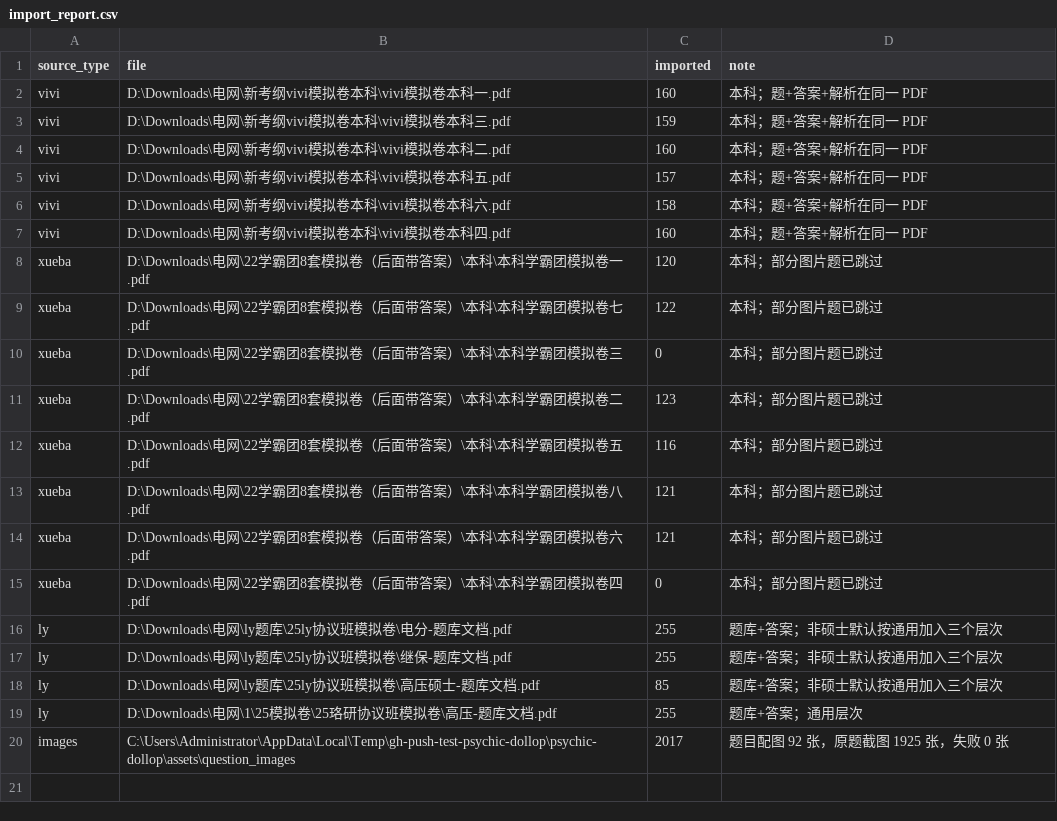
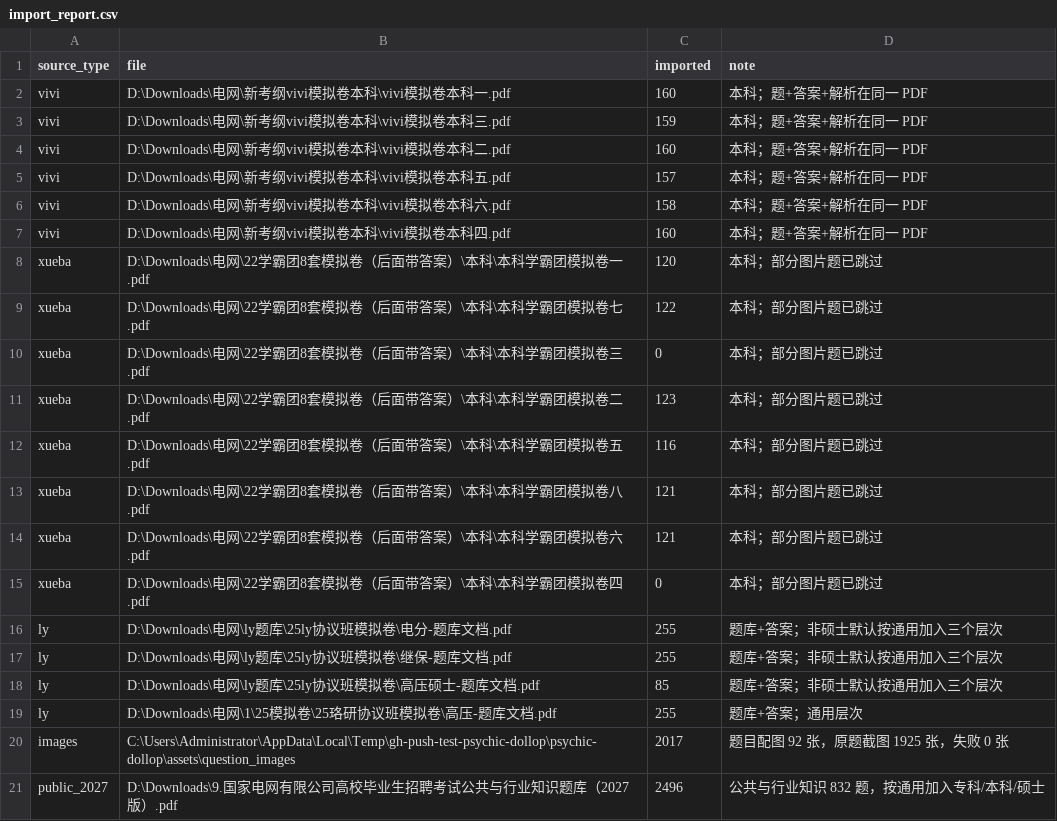
Before and after one commit to suixiao78/psychic-dollop, a CSV file: assets/import_report.csv, drawn as a sheet; the diff names each change by its address in the sheet, - before the commit and + after, or states it on an @@ line.

Commit message:
feat: import 2027 public and industry knowledge bank (832 questions)

```diff
--- a/assets/import_report.csv
+++ b/assets/import_report.csv
+row 21: public_2027 | D:\Downloads\9.国家电网有限公司高校毕业生招聘考试公共与行业知识题库（2027版）.pdf | 2496 | 公共与行业知识 832 题，按通用加入专科/本科/硕士
```
Also changed, not shown: 4 other files.
